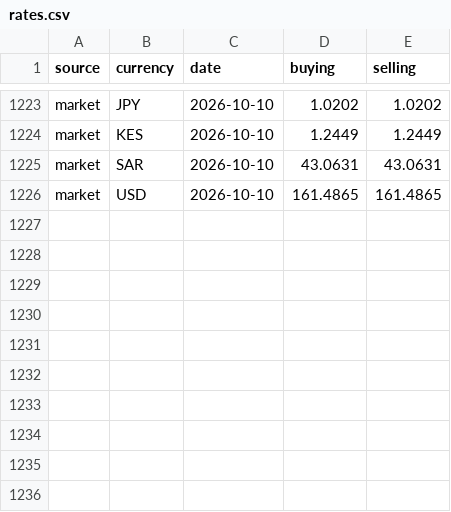
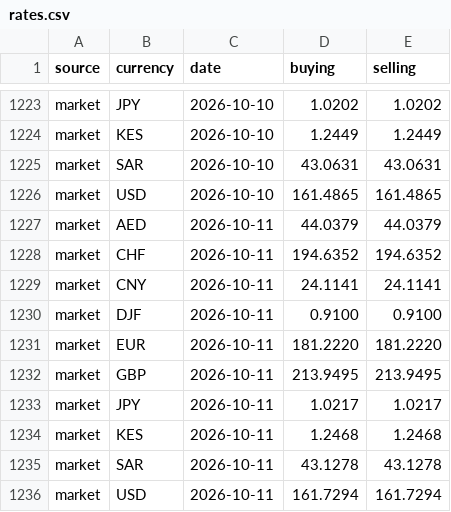
Before and after one commit to melastore/birrwatch, a CSV file: data/rates.csv, drawn as a sheet; only a part is shown, gaps mark what is left out.

Commit message:
data: rates for 2026-10-11

```diff
--- a/data/rates.csv
+++ b/data/rates.csv
@@ -1226 +1226,11 @@ market,SAR,2026-10-10,43.0631,43.0631
 market,USD,2026-10-10,161.4865,161.4865
+market,AED,2026-10-11,44.0379,44.0379
+market,CHF,2026-10-11,194.6352,194.6352
+market,CNY,2026-10-11,24.1141,24.1141
+market,DJF,2026-10-11,0.9100,0.9100
+market,EUR,2026-10-11,181.2220,181.2220
+market,GBP,2026-10-11,213.9495,213.9495
+market,JPY,2026-10-11,1.0217,1.0217
+market,KES,2026-10-11,1.2468,1.2468
+market,SAR,2026-10-11,43.1278,43.1278
+market,USD,2026-10-11,161.7294,161.7294
```
